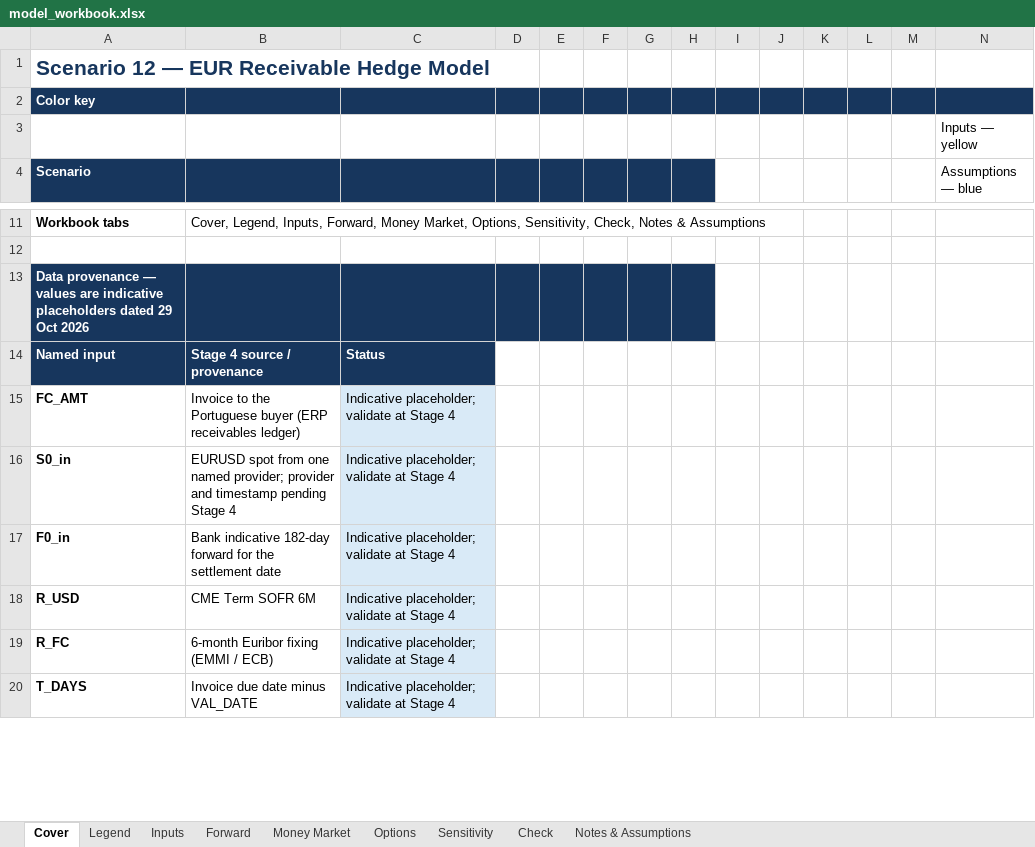
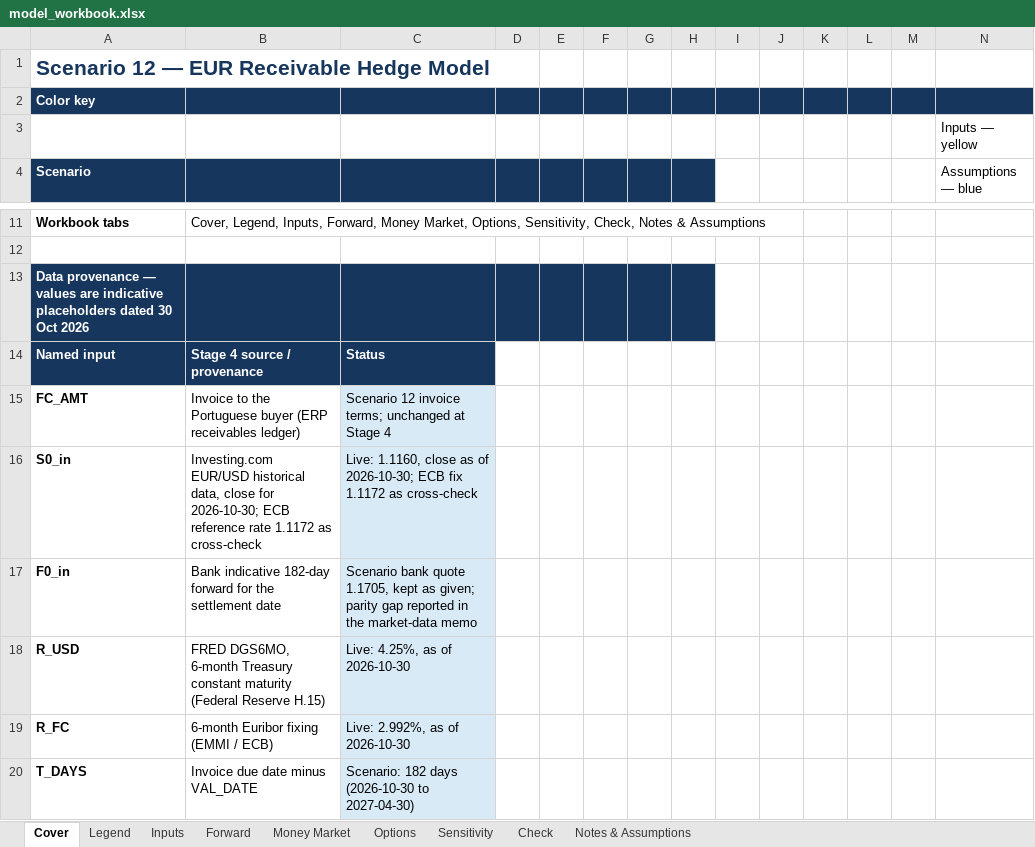
Before and after one commit to Meghan-Hernandez/meghan-hernandez, an Excel workbook: capabilities/fx-hedging/model_workbook.xlsx, sheet Cover, drawn as a sheet; only a part is shown, gaps mark what is left out; values as stored, in another font and other column widths than the file's, no borders; the diff covers the shown part only; the diff names each change by its address in the sheet, - before the commit and + after, or states it on an @@ line.

```diff
--- a/capabilities/fx-hedging/model_workbook.xlsx (sheet Cover)
+++ b/capabilities/fx-hedging/model_workbook.xlsx (sheet Cover)
-A13 (Scenario): …placeholders dated 29 Oct 2026
+A13 (Scenario): …placeholders dated 30 Oct 2026
-C15: Indicative placeholder; validate at Stage 4
+C15: Scenario 12 invoice terms; unchanged at Stage 4
-B16: EURUSD spot from one named provider; provider and timestamp pending Stage 4
+B16: Investing.com EUR/USD historical data, close for 2026-10-30; ECB reference rate 1.1172 as cross-check
-C16: Indicative placeholder; validate at Stage 4
+C16: Live: 1.1160, close as of 2026-10-30; ECB fix 1.1172 as cross-check
-C17: Indicative placeholder; validate at Stage 4
+C17: Scenario bank quote 1.1705, kept as given; parity gap reported in the market-data memo
-B18: CME Term SOFR 6M
+B18: FRED DGS6MO, 6-month Treasury constant maturity (Federal Reserve H.15)
-C18: Indicative placeholder; validate at Stage 4
+C18: Live: 4.25%, as of 2026-10-30
-C19: Indicative placeholder; validate at Stage 4
+C19: Live: 2.992%, as of 2026-10-30
-C20: Indicative placeholder; validate at Stage 4
+C20: Scenario: 182 days (2026-10-30 to 2027-04-30)
```
Also changed, not shown: 8 edited cells elsewhere in this sheet, sheet Sensitivity, sheet Check, sheet Notes & Assumptions, sheet Inputs, sheet Money Market, sheet Options, formulas that keep their value, charts or pictures, 2 other files.
